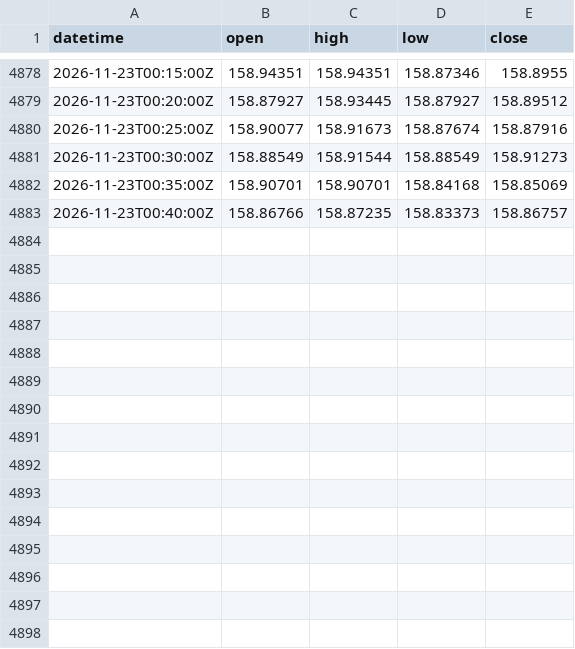
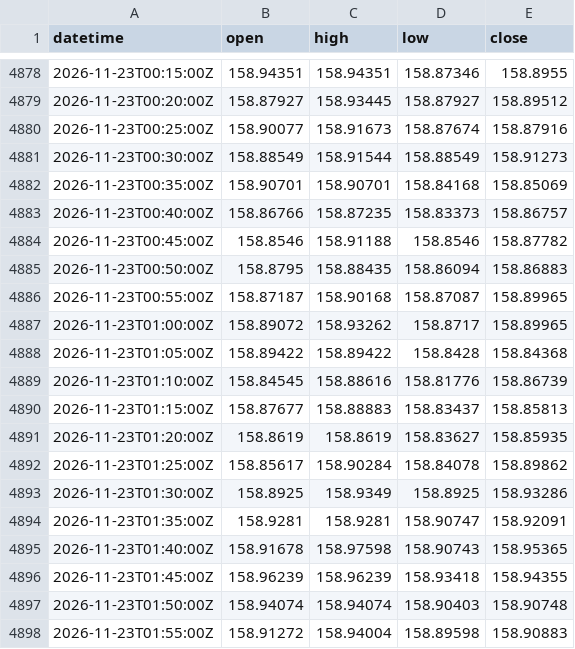
Before and after one commit to ambesho-maker/usdjpy-signal, a CSV file: data/usdjpy_5min_202611.csv, drawn as a sheet; only a part is shown, gaps mark what is left out.

```diff
--- a/data/usdjpy_5min_202611.csv
+++ b/data/usdjpy_5min_202611.csv
@@ -4883 +4883,16 @@ datetime,open,high,low,close
 2026-11-23T00:40:00Z,158.86766,158.87235,158.83373,158.86757
+2026-11-23T00:45:00Z,158.8546,158.91188,158.8546,158.87782
+2026-11-23T00:50:00Z,158.8795,158.88435,158.86094,158.86883
+2026-11-23T00:55:00Z,158.87187,158.90168,158.87087,158.89965
+2026-11-23T01:00:00Z,158.89072,158.93262,158.8717,158.89965
+2026-11-23T01:05:00Z,158.89422,158.89422,158.8428,158.84368
+2026-11-23T01:10:00Z,158.84545,158.88616,158.81776,158.86739
+2026-11-23T01:15:00Z,158.87677,158.88883,158.83437,158.85813
+2026-11-23T01:20:00Z,158.8619,158.8619,158.83627,158.85935
+2026-11-23T01:25:00Z,158.85617,158.90284,158.84078,158.89862
+2026-11-23T01:30:00Z,158.8925,158.9349,158.8925,158.93286
+2026-11-23T01:35:00Z,158.9281,158.9281,158.90747,158.92091
+2026-11-23T01:40:00Z,158.91678,158.97598,158.90743,158.95365
+2026-11-23T01:45:00Z,158.96239,158.96239,158.93418,158.94355
+2026-11-23T01:50:00Z,158.94074,158.94074,158.90403,158.90748
+2026-11-23T01:55:00Z,158.91272,158.94004,158.89598,158.90883
```
Also changed, not shown: 1 other file.
